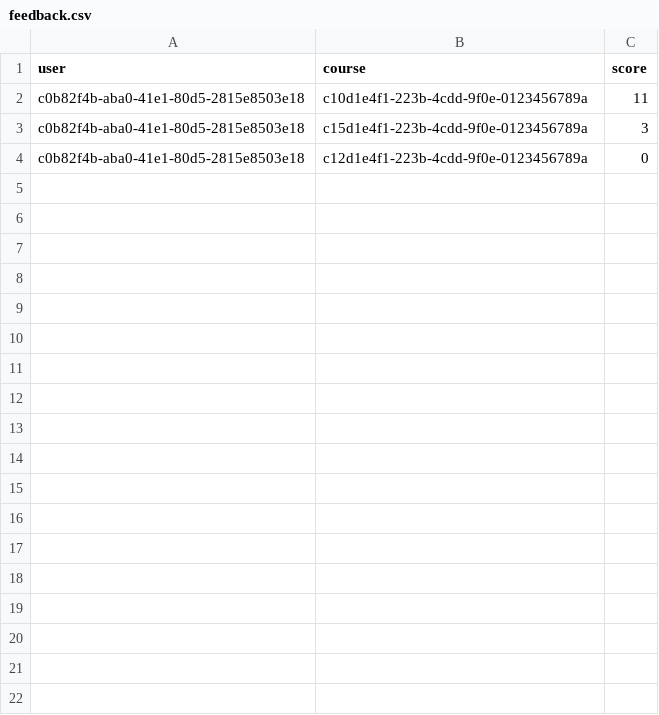
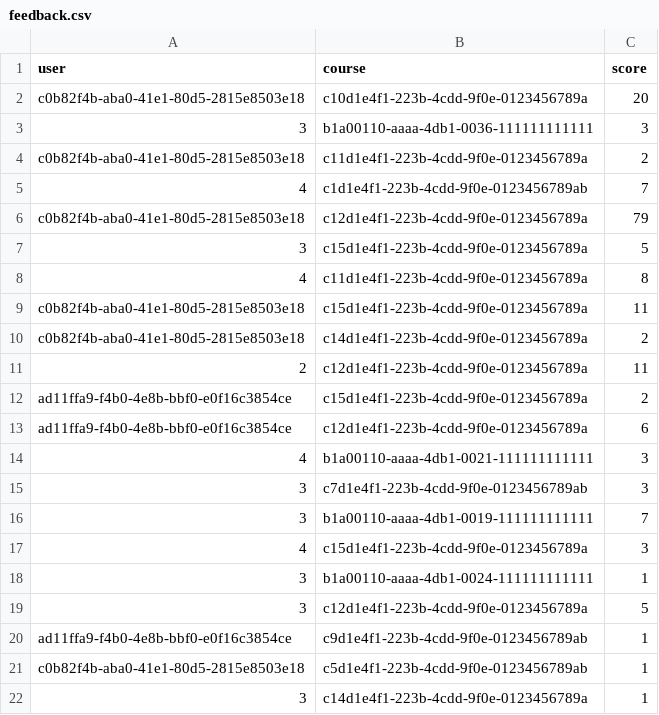
Before and after one commit to hngan27/graduation-project, a CSV file: data/feedback.csv, drawn as a sheet.

```diff
--- a/data/feedback.csv
+++ b/data/feedback.csv
@@ -1,4 +1,22 @@
 user,course,score
-c0b82f4b-aba0-41e1-80d5-2815e8503e18,c10d1e4f1-223b-4cdd-9f0e-0123456789a,11
-c0b82f4b-aba0-41e1-80d5-2815e8503e18,c15d1e4f1-223b-4cdd-9f0e-0123456789a,3
-c0b82f4b-aba0-41e1-80d5-2815e8503e18,c12d1e4f1-223b-4cdd-9f0e-0123456789a,0
+c0b82f4b-aba0-41e1-80d5-2815e8503e18,c10d1e4f1-223b-4cdd-9f0e-0123456789a,20
+3,b1a00110-aaaa-4db1-0036-111111111111,3
+c0b82f4b-aba0-41e1-80d5-2815e8503e18,c11d1e4f1-223b-4cdd-9f0e-0123456789a,2
+4,c1d1e4f1-223b-4cdd-9f0e-0123456789ab,7
+c0b82f4b-aba0-41e1-80d5-2815e8503e18,c12d1e4f1-223b-4cdd-9f0e-0123456789a,79
+3,c15d1e4f1-223b-4cdd-9f0e-0123456789a,5
+4,c11d1e4f1-223b-4cdd-9f0e-0123456789a,8
+c0b82f4b-aba0-41e1-80d5-2815e8503e18,c15d1e4f1-223b-4cdd-9f0e-0123456789a,11
+c0b82f4b-aba0-41e1-80d5-2815e8503e18,c14d1e4f1-223b-4cdd-9f0e-0123456789a,2
+2,c12d1e4f1-223b-4cdd-9f0e-0123456789a,11
+ad11ffa9-f4b0-4e8b-bbf0-e0f16c3854ce,c15d1e4f1-223b-4cdd-9f0e-0123456789a,2
+ad11ffa9-f4b0-4e8b-bbf0-e0f16c3854ce,c12d1e4f1-223b-4cdd-9f0e-0123456789a,6
+4,b1a00110-aaaa-4db1-0021-111111111111,3
+3,c7d1e4f1-223b-4cdd-9f0e-0123456789ab,3
+3,b1a00110-aaaa-4db1-0019-111111111111,7
+4,c15d1e4f1-223b-4cdd-9f0e-0123456789a,3
+3,b1a00110-aaaa-4db1-0024-111111111111,1
+3,c12d1e4f1-223b-4cdd-9f0e-0123456789a,5
+ad11ffa9-f4b0-4e8b-bbf0-e0f16c3854ce,c9d1e4f1-223b-4cdd-9f0e-0123456789ab,1
+c0b82f4b-aba0-41e1-80d5-2815e8503e18,c5d1e4f1-223b-4cdd-9f0e-0123456789ab,1
+3,c14d1e4f1-223b-4cdd-9f0e-0123456789a,1
```
Also changed, not shown: 25 other files.
